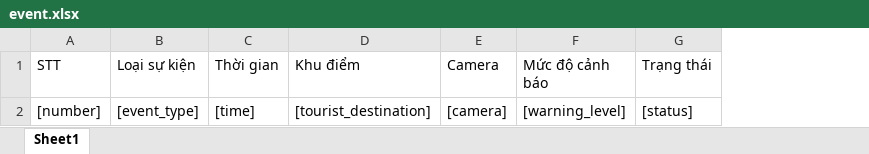
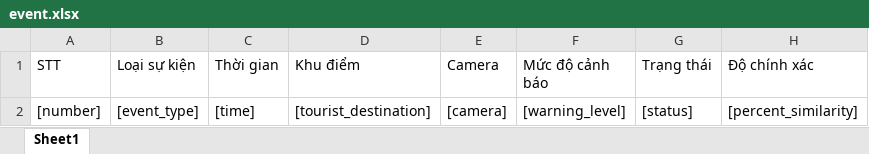
Before and after one commit to luuvanthanh/source-green-laravel, an Excel workbook: src/storage/app/excel-exporter/templates/event.xlsx, sheet Sheet1, drawn as a sheet; values as stored, in another font and other column widths than the file's, no borders; the diff names each change by its address in the sheet, - before the commit and + after, or states it on an @@ line.

Commit message:
fix(Event): edit create event ai

```diff
--- a/src/storage/app/excel-exporter/templates/event.xlsx (sheet Sheet1)
+++ b/src/storage/app/excel-exporter/templates/event.xlsx (sheet Sheet1)
+column H (Độ chính xác), row 2: [percent_similarity]
```
Also changed, not shown: 2 other files.
